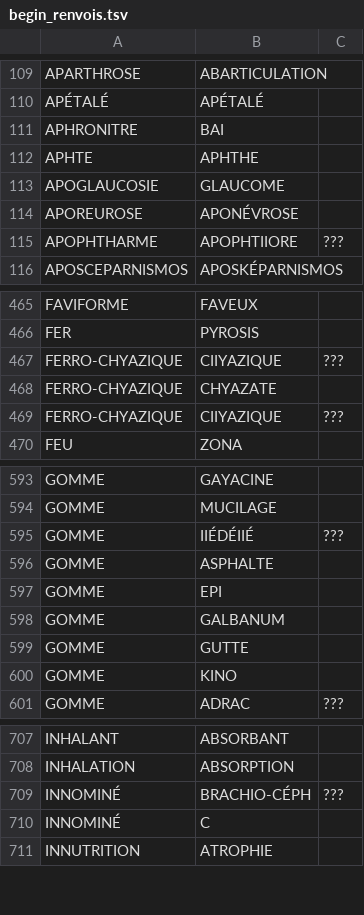
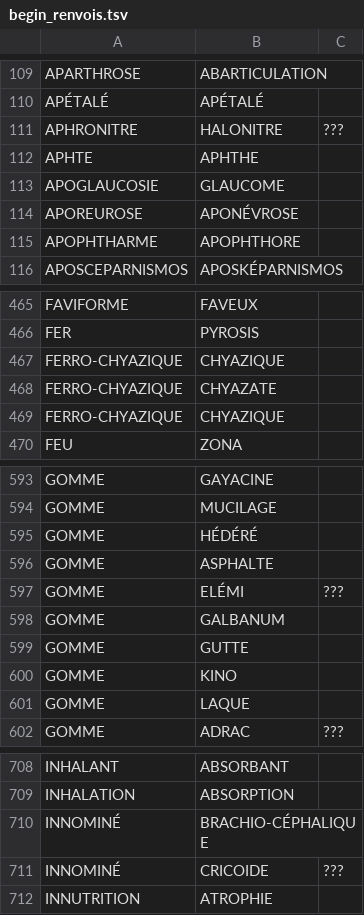
Before and after one commit to biusante/medict-xml, a TSV file: exports/begin_renvois.tsv, drawn as a sheet; only a part is shown, gaps mark what is left out; the diff covers the shown part only.

Commit message:
renvois courts

```diff
--- a/exports/begin_renvois.tsv
+++ b/exports/begin_renvois.tsv
@@ -110,3 +110,3 @@ APARTHROSE	ABARTICULATION
 APÉTALÉ	APÉTALÉ	
-APHRONITRE	BAI	
+APHRONITRE	HALONITRE	???
 APHTE	APHTHE	
@@ -114,3 +114,3 @@ APOGLAUCOSIE	GLAUCOME
 APOREUROSE	APONÉVROSE	
-APOPHTHARME	APOPHTIIORE	???
+APOPHTHARME	APOPHTHORE	
 APOSCEPARNISMOS	APOSKÉPARNISMOS	
@@ -466,5 +466,5 @@ FAVIFORME	FAVEUX
 FER	PYROSIS	
-FERRO-CHYAZIQUE	CIIYAZIQUE	???
+FERRO-CHYAZIQUE	CHYAZIQUE	
 FERRO-CHYAZIQUE	CHYAZATE	
-FERRO-CHYAZIQUE	CIIYAZIQUE	???
+FERRO-CHYAZIQUE	CHYAZIQUE	
 FEU	ZONA	
@@ -594,5 +594,5 @@ GOMME	GAYACINE
 GOMME	MUCILAGE	
-GOMME	IIÉDÉIIÉ	???
+GOMME	HÉDÉRÉ	
 GOMME	ASPHALTE	
-GOMME	EPI	
+GOMME	ELÉMI	???
 GOMME	GALBANUM	
@@ -600,2 +600,3 @@ GOMME	GUTTE
 GOMME	KINO	
+GOMME	LAQUE	
 GOMME	ADRAC	???
@@ -708,4 +709,4 @@ INHALANT	ABSORBANT
 INHALATION	ABSORPTION	
-INNOMINÉ	BRACHIO-CÉPH	???
-INNOMINÉ	C	
+INNOMINÉ	BRACHIO-CÉPHALIQUE	
+INNOMINÉ	CRICOIDE	???
 INNUTRITION	ATROPHIE	
```
Also changed, not shown: 47 edited cells elsewhere in this file, 1 other file.
